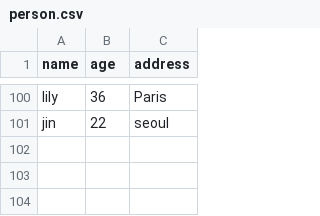
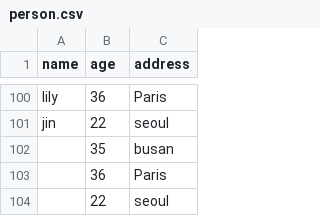
Before and after one commit to jiniya22/java-playground, a CSV file: spring-batch/src/main/resources/person.csv, drawn as a sheet; only a part is shown, gaps mark what is left out; the diff names each change by its address in the sheet, - before the commit and + after, or states it on an @@ line.

Commit message:
:sparkles: [Spring Batch] Skip 예외처리

```diff
--- a/spring-batch/src/main/resources/person.csv
+++ b/spring-batch/src/main/resources/person.csv
+row 102:  | 35 | busan
+row 103:  | 36 | Paris
+row 104:  | 22 | seoul
```
Also changed, not shown: 2 other files.
